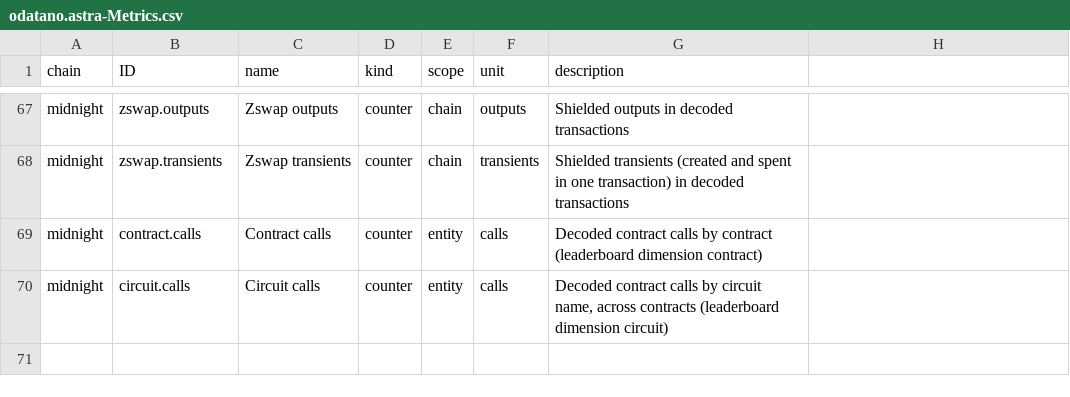
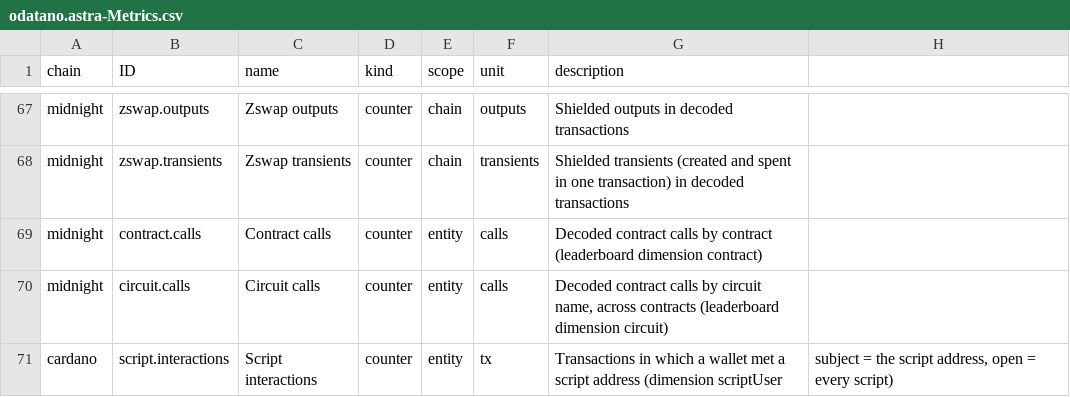
Before and after one commit to ODATANO/ASTRA, a CSV file: db/data/odatano.astra-Metrics.csv, drawn as a sheet; only a part is shown, gaps mark what is left out.

Commit message:
feat: 0.2.0, contract users per script and wallet, entity bucket retention
- dimension scriptUser: one row per transaction, script address and wallet (stake address, decoded with bech32); a script address with a key stake part names its owner
- metric script.interactions; getTop on scriptUser without subject counts the active wallets
- TopScriptsByUsers (count = wallets, sum = transactions) and ScriptUsersDaily (users, scripts, interactions per day)
- dashboard: "Contract users" section on the Cardano page with daily chart and ranking
- Cardano source leaves collateral and reference inputs out of address and asset movements
- entity bucket retention: ASTRA_RETENTION_ENTITY_HOUR_DAYS (3) and ASTRA_RETENTION_ENTITY_DAY_DAYS (60), 0 keeps all; backfill skips rows behind the horizon, epoch rows stay
- service answers under /odata/v4/analytics only, the /odata/v4/astra rewrite is gone
- version 0.2.0, dependency bech32 2.0.0

```diff
--- a/db/data/odatano.astra-Metrics.csv
+++ b/db/data/odatano.astra-Metrics.csv
@@ -70 +70,2 @@ midnight;contract.calls;Contract calls;counter;entity;calls;Decoded contract cal
 midnight;circuit.calls;Circuit calls;counter;entity;calls;Decoded contract calls by circuit name, across contracts (leaderboard dimension circuit)
+cardano;script.interactions;Script interactions;counter;entity;tx;Transactions in which a wallet met a script address (dimension scriptUser; subject = the script address, open = every script)
```
Also changed, not shown: 21 other files.
